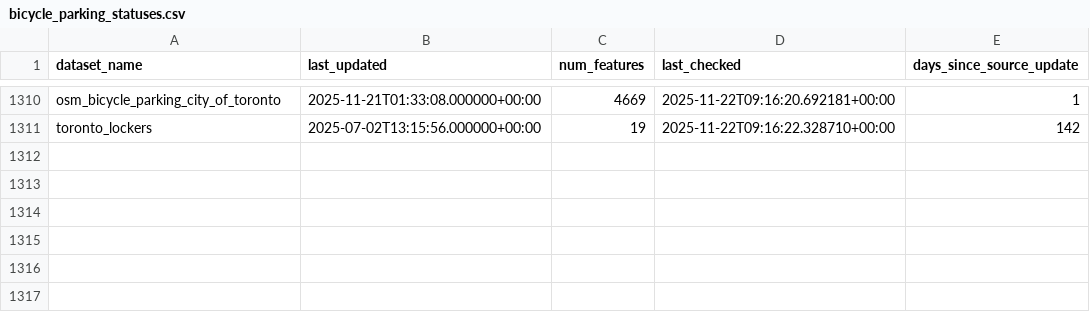
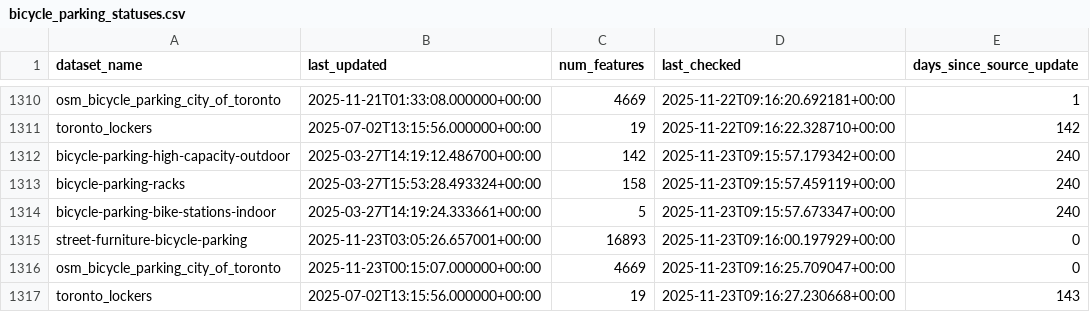
Before and after one commit to bikespace/parking-map-data, a CSV file: bicycle_parking/statuses/bicycle_parking_statuses.csv, drawn as a sheet; only a part is shown, gaps mark what is left out; the diff names each change by its address in the sheet, - before the commit and + after, or states it on an @@ line.

Commit message:
BOT - ran data pipeline update

```diff
--- a/bicycle_parking/statuses/bicycle_parking_statuses.csv
+++ b/bicycle_parking/statuses/bicycle_parking_statuses.csv
+row 1312: bicycle-parking-high-capacity-outdoor | 2025-03-27T14:19:12.486700+00:00 | 142 | 2025-11-23T09:15:57.179342+00:00 | 240
+row 1313: bicycle-parking-racks | 2025-03-27T15:53:28.493324+00:00 | 158 | 2025-11-23T09:15:57.459119+00:00 | 240
+row 1314: bicycle-parking-bike-stations-indoor | 2025-03-27T14:19:24.333661+00:00 | 5 | 2025-11-23T09:15:57.673347+00:00 | 240
+row 1315: street-furniture-bicycle-parking | 2025-11-23T03:05:26.657001+00:00 | 16893 | 2025-11-23T09:16:00.197929+00:00 | 0
+row 1316: osm_bicycle_parking_city_of_toronto | 2025-11-23T00:15:07.000000+00:00 | 4669 | 2025-11-23T09:16:25.709047+00:00 | 0
+row 1317: toronto_lockers | 2025-07-02T13:15:56.000000+00:00 | 19 | 2025-11-23T09:16:27.230668+00:00 | 143
```
Also changed, not shown: 10 other files.
